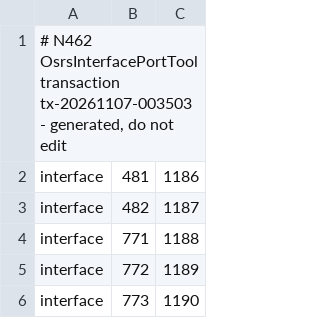
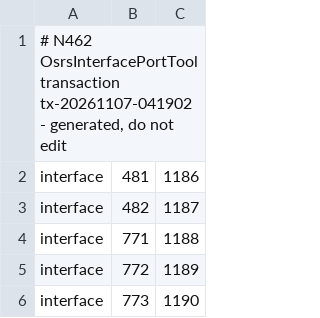
Before and after one commit to Meneerstink/game, a TSV file: data/cfg/toa/interfaces.tsv, drawn as a sheet; only a part is shown.

```diff
--- a/data/cfg/toa/interfaces.tsv
+++ b/data/cfg/toa/interfaces.tsv
@@ -1,2 +1,2 @@
-# N462 OsrsInterfacePortTool transaction tx-20261107-003503 - generated, do not edit
+# N462 OsrsInterfacePortTool transaction tx-20261107-041902 - generated, do not edit
 interface	481	1186
```
Also changed, not shown: data/cfg/toa/ids.tsv, 2 other files.
